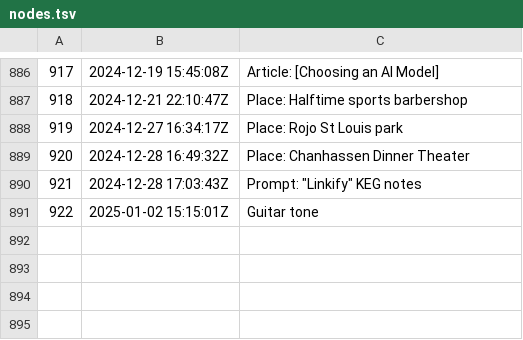
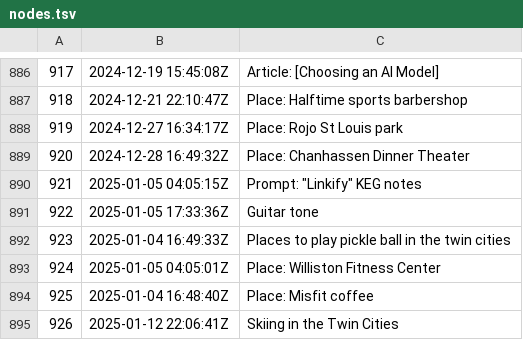
Before and after one commit to jlrickert/zet, a TSV file: docs/dex/nodes.tsv, drawn as a sheet; only a part is shown, gaps mark what is left out.

Commit message:
Skiing in the Twin Cities

```diff
--- a/docs/dex/nodes.tsv
+++ b/docs/dex/nodes.tsv
@@ -889,3 +889,7 @@
 920	2024-12-28 16:49:32Z	Place: Chanhassen Dinner Theater
-921	2024-12-28 17:03:43Z	Prompt: "Linkify" KEG notes
-922	2025-01-02 15:15:01Z	Guitar tone
+921	2025-01-05 04:05:15Z	Prompt: "Linkify" KEG notes
+922	2025-01-05 17:33:36Z	Guitar tone
+923	2025-01-04 16:49:33Z	Places to play pickle ball in the twin cities
+924	2025-01-05 04:05:01Z	Place: Williston Fitness Center
+925	2025-01-04 16:48:40Z	Place: Misfit coffee
+926	2025-01-12 22:06:41Z	Skiing in the Twin Cities
```
Also changed, not shown: 10 other files.
